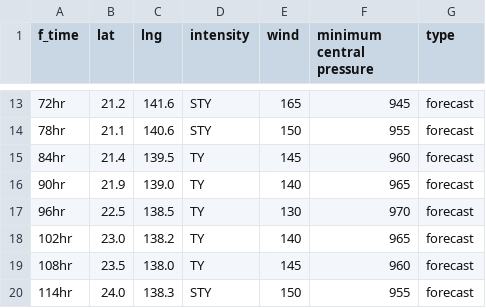
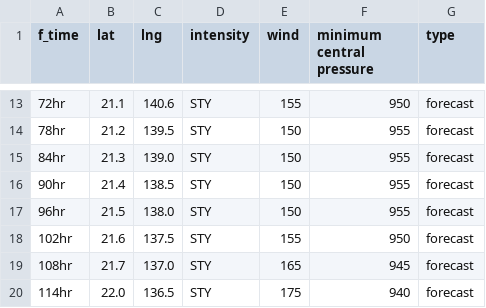
Before and after one commit to zax41006-bot/TC-Track, a CSV file: forecast_track_Q.csv, drawn as a sheet; only a part is shown, gaps mark what is left out; the diff covers the shown part only.

```diff
--- a/forecast_track_Q.csv
+++ b/forecast_track_Q.csv
@@ -13,8 +13,8 @@
-72hr,21.2,141.6,STY,165,945,forecast
-78hr,21.1,140.6,STY,150,955,forecast
-84hr,21.4,139.5,TY,145,960,forecast
-90hr,21.9,139.0,TY,140,965,forecast
-96hr,22.5,138.5,TY,130,970,forecast
-102hr,23.0,138.2,TY,140,965,forecast
-108hr,23.5,138.0,TY,145,960,forecast
-114hr,24.0,138.3,STY,150,955,forecast
+72hr,21.1,140.6,STY,155,950,forecast
+78hr,21.2,139.5,STY,150,955,forecast
+84hr,21.3,139.0,STY,150,955,forecast
+90hr,21.4,138.5,STY,150,955,forecast
+96hr,21.5,138.0,STY,150,955,forecast
+102hr,21.6,137.5,STY,155,950,forecast
+108hr,21.7,137.0,STY,165,945,forecast
+114hr,22.0,136.5,STY,175,940,forecast
```
Also changed, not shown: 48 edited cells elsewhere in this file.
